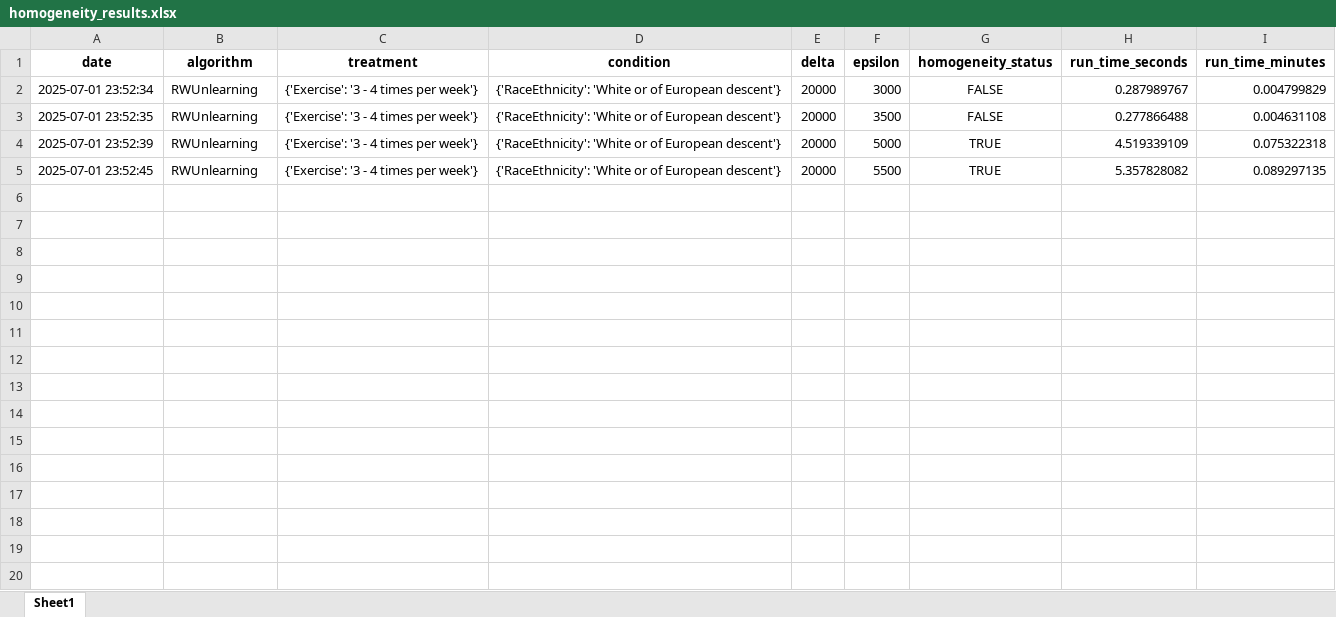
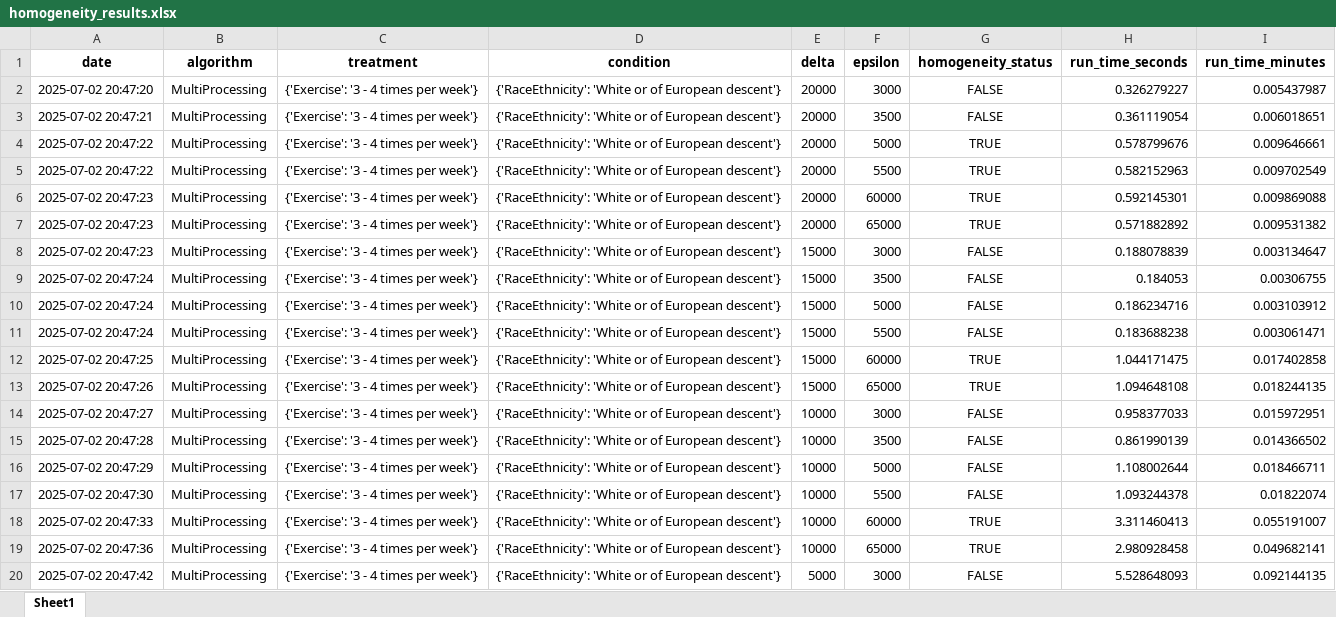
Before and after one commit to shiragahtan/homogenity_project, an Excel workbook: graphs/homogeneity_results.xlsx, sheet Sheet1, drawn as a sheet; only a part is shown; values as stored, in another font and other column widths than the file's, no borders; the diff covers the shown part only; the diff names each change by its address in the sheet, - before the commit and + after, or states it on an @@ line.

Commit message:
updated indices of algorithms to run for mode 1

```diff
--- a/graphs/homogeneity_results.xlsx (sheet Sheet1)
+++ b/graphs/homogeneity_results.xlsx (sheet Sheet1)
-A2 (date): 2025-07-01 23:52:34
+A2 (date): 2025-07-02 20:47:20
-B2:B5 (algorithm): RWUnlearning
+B2:B5 (algorithm): MultiProcessing
-H2 (run_time_seconds): 0.287989767
+H2 (run_time_seconds): 0.326279227
-I2 (run_time_minutes): 0.004799829
+I2 (run_time_minutes): 0.005437987
-A3 (date): 2025-07-01 23:52:35
+A3 (date): 2025-07-02 20:47:21
-H3 (run_time_seconds): 0.277866488
+H3 (run_time_seconds): 0.361119054
-I3 (run_time_minutes): 0.004631108
+I3 (run_time_minutes): 0.006018651
-A4 (date): 2025-07-01 23:52:39
+A4 (date): 2025-07-02 20:47:22
-H4 (run_time_seconds): 4.519339109
+H4 (run_time_seconds): 0.578799676
-I4 (run_time_minutes): 0.075322318
+I4 (run_time_minutes): 0.009646661
-A5 (date): 2025-07-01 23:52:45
+A5 (date): 2025-07-02 20:47:22
-H5 (run_time_seconds): 5.357828082
+H5 (run_time_seconds): 0.582152963
-I5 (run_time_minutes): 0.089297135
+I5 (run_time_minutes): 0.009702549
+row 6: 2025-07-02 20:47:23 | MultiProcessing | {'Exercise': '3 - 4 times per week'} | {'RaceEthnicity': 'White or of European descent'} | 20000 | 60000 | TRUE | 0.592145301 | 0.009869088
+row 7: 2025-07-02 20:47:23 | MultiProcessing | {'Exercise': '3 - 4 times per week'} | {'RaceEthnicity': 'White or of European descent'} | 20000 | 65000 | TRUE | 0.571882892 | 0.009531382
+row 8: 2025-07-02 20:47:23 | MultiProcessing | {'Exercise': '3 - 4 times per week'} | {'RaceEthnicity': 'White or of European descent'} | 15000 | 3000 | FALSE | 0.188078839 | 0.003134647
+row 9: 2025-07-02 20:47:24 | MultiProcessing | {'Exercise': '3 - 4 times per week'} | {'RaceEthnicity': 'White or of European descent'} | 15000 | 3500 | FALSE | 0.184053 | 0.00306755
+row 10: 2025-07-02 20:47:24 | MultiProcessing | {'Exercise': '3 - 4 times per week'} | {'RaceEthnicity': 'White or of European descent'} | 15000 | 5000 | FALSE | 0.186234716 | 0.003103912
+row 11: 2025-07-02 20:47:24 | MultiProcessing | {'Exercise': '3 - 4 times per week'} | {'RaceEthnicity': 'White or of European descent'} | 15000 | 5500 | FALSE | 0.183688238 | 0.003061471
+row 12: 2025-07-02 20:47:25 | MultiProcessing | {'Exercise': '3 - 4 times per week'} | {'RaceEthnicity': 'White or of European descent'} | 15000 | 60000 | TRUE | 1.044171475 | 0.017402858
+row 13: 2025-07-02 20:47:26 | MultiProcessing | {'Exercise': '3 - 4 times per week'} | {'RaceEthnicity': 'White or of European descent'} | 15000 | 65000 | TRUE | 1.094648108 | 0.018244135
+row 14: 2025-07-02 20:47:27 | MultiProcessing | {'Exercise': '3 - 4 times per week'} | {'RaceEthnicity': 'White or of European descent'} | 10000 | 3000 | FALSE | 0.958377033 | 0.015972951
+row 15: 2025-07-02 20:47:28 | MultiProcessing | {'Exercise': '3 - 4 times per week'} | {'RaceEthnicity': 'White or of European descent'} | 10000 | 3500 | FALSE | 0.861990139 | 0.014366502
+row 16: 2025-07-02 20:47:29 | MultiProcessing | {'Exercise': '3 - 4 times per week'} | {'RaceEthnicity': 'White or of European descent'} | 10000 | 5000 | FALSE | 1.108002644 | 0.018466711
+row 17: 2025-07-02 20:47:30 | MultiProcessing | {'Exercise': '3 - 4 times per week'} | {'RaceEthnicity': 'White or of European descent'} | 10000 | 5500 | FALSE | 1.093244378 | 0.01822074
+row 18: 2025-07-02 20:47:33 | MultiProcessing | {'Exercise': '3 - 4 times per week'} | {'RaceEthnicity': 'White or of European descent'} | 10000 | 60000 | TRUE | 3.311460413 | 0.055191007
+row 19: 2025-07-02 20:47:36 | MultiProcessing | {'Exercise': '3 - 4 times per week'} | {'RaceEthnicity': 'White or of European descent'} | 10000 | 65000 | TRUE | 2.980928458 | 0.049682141
+row 20: 2025-07-02 20:47:42 | MultiProcessing | {'Exercise': '3 - 4 times per week'} | {'RaceEthnicity': 'White or of European descent'} | 5000 | 3000 | FALSE | 5.528648093 | 0.092144135
```
Also changed, not shown: 53 added rows elsewhere in this sheet, algorithms_results/MultiProcessing_subgroups_results_delta_15000_0.xlsx, algorithms_results/MultiProcessing_subgroups_results_delta_20000_0.xlsx, 4 other files.
